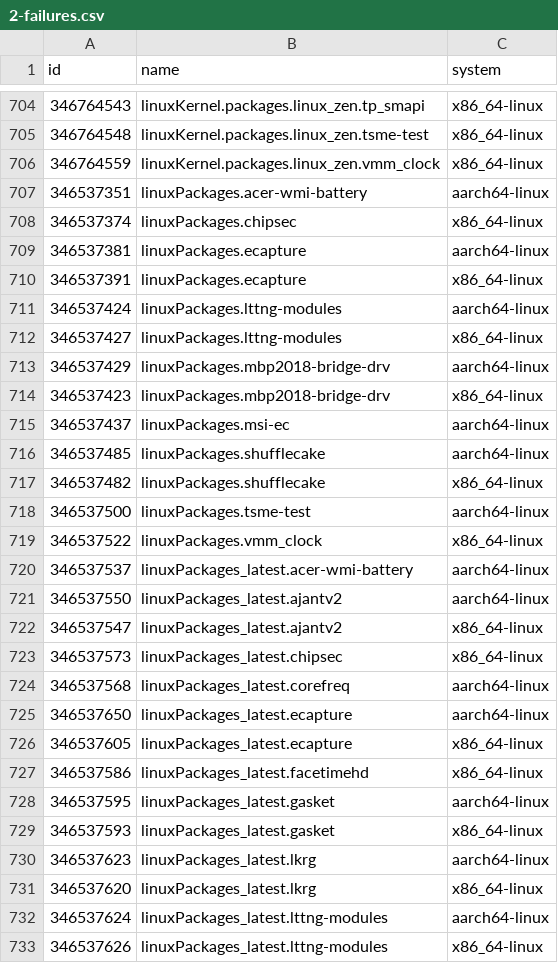
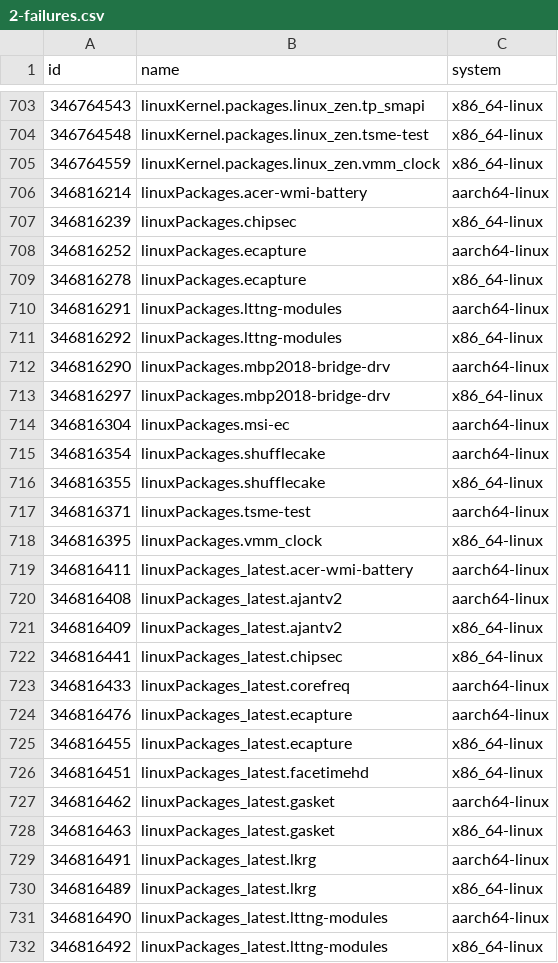
Before and after one commit to iedame/nixpkgs-failure-notify, a CSV file: results/trunk/2-failures.csv, drawn as a sheet; only a part is shown, gaps mark what is left out; the diff covers the shown part only.

```diff
--- a/results/trunk/2-failures.csv
+++ b/results/trunk/2-failures.csv
@@ -706,28 +705,28 @@ id,name,system
 346764559,linuxKernel.packages.linux_zen.vmm_clock,x86_64-linux
-346537351,linuxPackages.acer-wmi-battery,aarch64-linux
-346537374,linuxPackages.chipsec,x86_64-linux
-346537381,linuxPackages.ecapture,aarch64-linux
-346537391,linuxPackages.ecapture,x86_64-linux
-346537424,linuxPackages.lttng-modules,aarch64-linux
-346537427,linuxPackages.lttng-modules,x86_64-linux
-346537429,linuxPackages.mbp2018-bridge-drv,aarch64-linux
-346537423,linuxPackages.mbp2018-bridge-drv,x86_64-linux
-346537437,linuxPackages.msi-ec,aarch64-linux
-346537485,linuxPackages.shufflecake,aarch64-linux
-346537482,linuxPackages.shufflecake,x86_64-linux
-346537500,linuxPackages.tsme-test,aarch64-linux
-346537522,linuxPackages.vmm_clock,x86_64-linux
-346537537,linuxPackages_latest.acer-wmi-battery,aarch64-linux
-346537550,linuxPackages_latest.ajantv2,aarch64-linux
-346537547,linuxPackages_latest.ajantv2,x86_64-linux
-346537573,linuxPackages_latest.chipsec,x86_64-linux
-346537568,linuxPackages_latest.corefreq,aarch64-linux
-346537650,linuxPackages_latest.ecapture,aarch64-linux
-346537605,linuxPackages_latest.ecapture,x86_64-linux
-346537586,linuxPackages_latest.facetimehd,x86_64-linux
-346537595,linuxPackages_latest.gasket,aarch64-linux
-346537593,linuxPackages_latest.gasket,x86_64-linux
-346537623,linuxPackages_latest.lkrg,aarch64-linux
-346537620,linuxPackages_latest.lkrg,x86_64-linux
-346537624,linuxPackages_latest.lttng-modules,aarch64-linux
-346537626,linuxPackages_latest.lttng-modules,x86_64-linux
+346816214,linuxPackages.acer-wmi-battery,aarch64-linux
+346816239,linuxPackages.chipsec,x86_64-linux
+346816252,linuxPackages.ecapture,aarch64-linux
+346816278,linuxPackages.ecapture,x86_64-linux
+346816291,linuxPackages.lttng-modules,aarch64-linux
+346816292,linuxPackages.lttng-modules,x86_64-linux
+346816290,linuxPackages.mbp2018-bridge-drv,aarch64-linux
+346816297,linuxPackages.mbp2018-bridge-drv,x86_64-linux
+346816304,linuxPackages.msi-ec,aarch64-linux
+346816354,linuxPackages.shufflecake,aarch64-linux
+346816355,linuxPackages.shufflecake,x86_64-linux
+346816371,linuxPackages.tsme-test,aarch64-linux
+346816395,linuxPackages.vmm_clock,x86_64-linux
+346816411,linuxPackages_latest.acer-wmi-battery,aarch64-linux
+346816408,linuxPackages_latest.ajantv2,aarch64-linux
+346816409,linuxPackages_latest.ajantv2,x86_64-linux
+346816441,linuxPackages_latest.chipsec,x86_64-linux
+346816433,linuxPackages_latest.corefreq,aarch64-linux
+346816476,linuxPackages_latest.ecapture,aarch64-linux
+346816455,linuxPackages_latest.ecapture,x86_64-linux
+346816451,linuxPackages_latest.facetimehd,x86_64-linux
+346816462,linuxPackages_latest.gasket,aarch64-linux
+346816463,linuxPackages_latest.gasket,x86_64-linux
+346816491,linuxPackages_latest.lkrg,aarch64-linux
+346816489,linuxPackages_latest.lkrg,x86_64-linux
+346816490,linuxPackages_latest.lttng-modules,aarch64-linux
+346816492,linuxPackages_latest.lttng-modules,x86_64-linux
```
Also changed, not shown: 2 added rows, 5 removed rows and 79 edited cells elsewhere in this file, results/trunk/3-failures-aarch64-darwin.csv, results/trunk/3-failures-aarch64-linux.csv, 6 other files.
